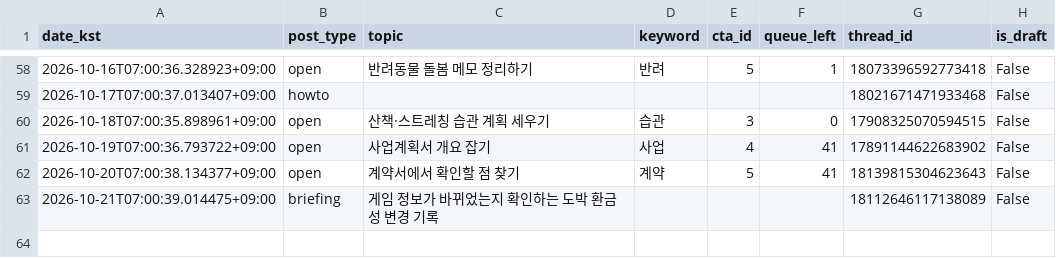
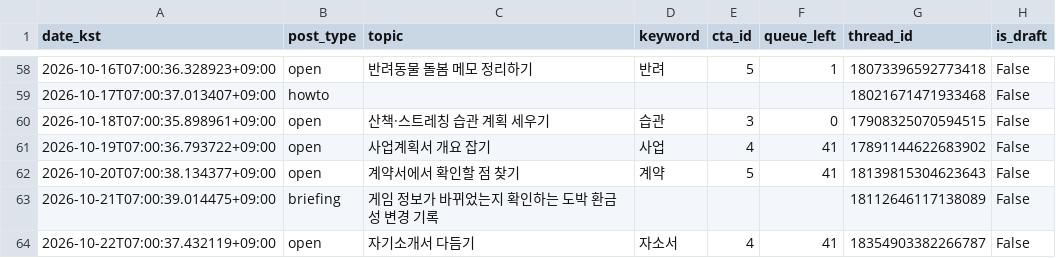
Before and after one commit to sodamsam/sodam-bot, a CSV file: data/posted_log.csv, drawn as a sheet; only a part is shown, gaps mark what is left out; the diff names each change by its address in the sheet, - before the commit and + after, or states it on an @@ line.

```diff
--- a/data/posted_log.csv
+++ b/data/posted_log.csv
+row 64: 2026-10-22T07:00:37.432119+09:00 | open | 자기소개서 다듬기 | 자소서 | 4 | 41 | 18354903382266787 | False
```
Also changed, not shown: 3 other files.
